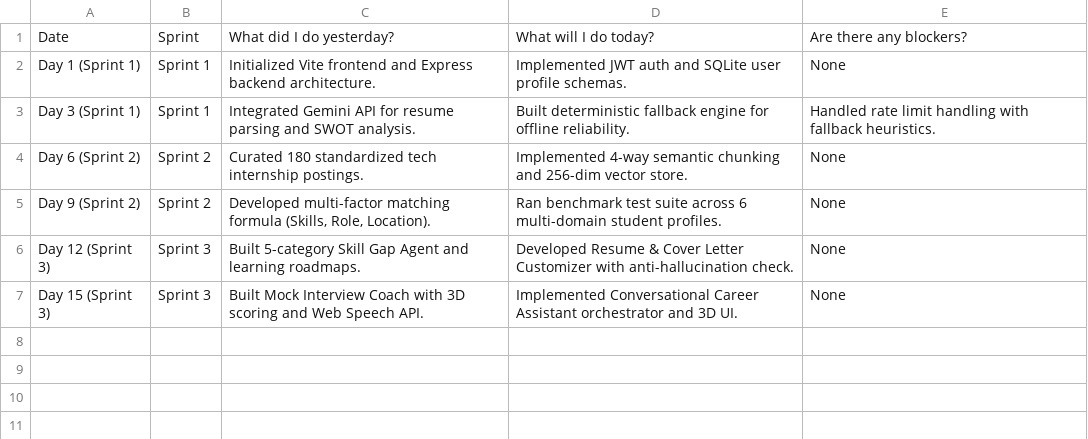
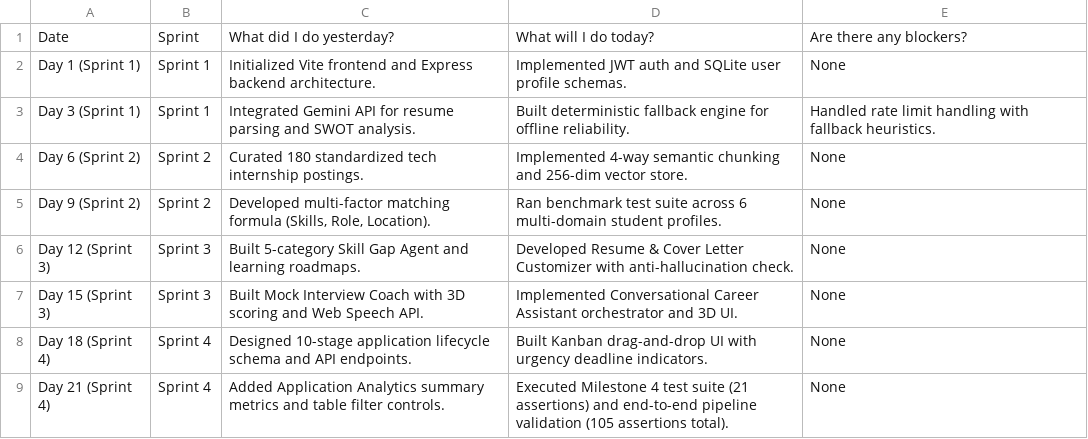
Before and after one commit to Lokeswarpj/AI-Career-Companion-Agent, a CSV file: internship_artifacts/1_Agile_Template_Standup_Meetings.csv, drawn as a sheet.

```diff
--- a/internship_artifacts/1_Agile_Template_Standup_Meetings.csv
+++ b/internship_artifacts/1_Agile_Template_Standup_Meetings.csv
@@ -7 +7,3 @@
 "Day 15 (Sprint 3)","Sprint 3","Built Mock Interview Coach with 3D scoring and Web Speech API.","Implemented Conversational Career Assistant orchestrator and 3D UI.","None"
+"Day 18 (Sprint 4)","Sprint 4","Designed 10-stage application lifecycle schema and API endpoints.","Built Kanban drag-and-drop UI with urgency deadline indicators.","None"
+"Day 21 (Sprint 4)","Sprint 4","Added Application Analytics summary metrics and table filter controls.","Executed Milestone 4 test suite (21 assertions) and end-to-end pipeline validation (105 assertions total).","None"
```
Also changed, not shown: internship_artifacts/1_Agile_Template_Product_Backlog.csv, internship_artifacts/1_Agile_Template_Retrospection.csv, 11 other files.
